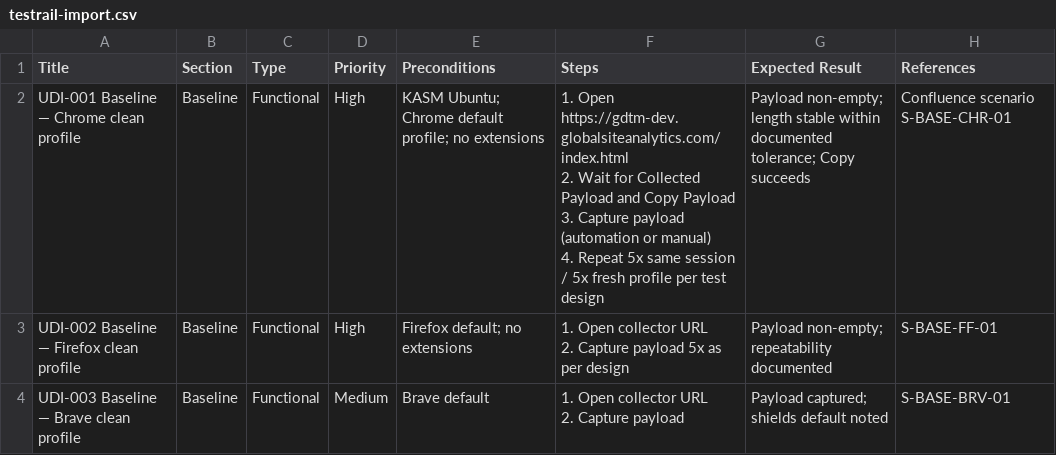
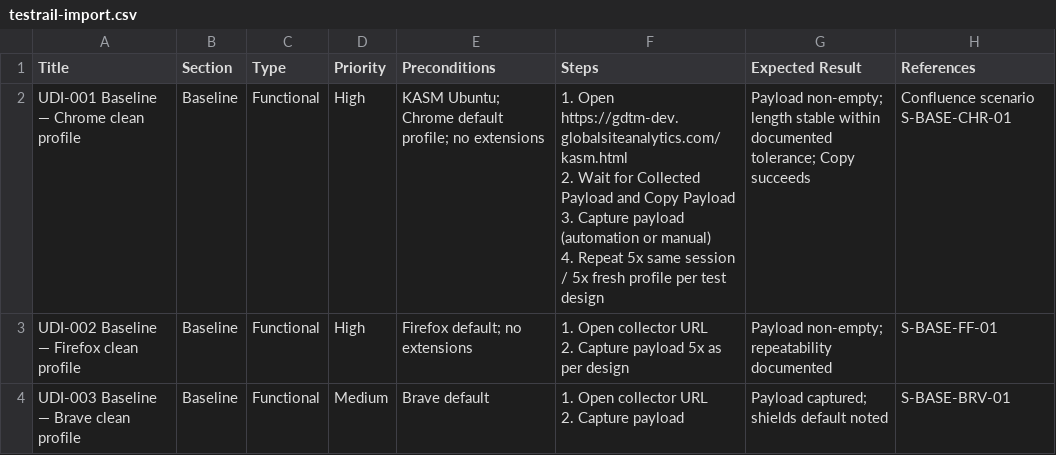
Before and after one commit to boevboyan85-spec/udi-payload-collection-automation, a CSV file: udi-payload-harvest/docs/testrail-import.csv, drawn as a sheet; only a part is shown.

```diff
--- a/udi-payload-harvest/docs/testrail-import.csv
+++ b/udi-payload-harvest/docs/testrail-import.csv
@@ -1,6 +1,6 @@
 Title,Section,Type,Priority,Preconditions,Steps,Expected Result,References
-UDI-001 Baseline — Chrome clean profile,Baseline,Functional,High,"KASM Ubuntu; Chrome default profile; no extensions","1. Open https://gdtm-dev.globalsiteanalytics.com/index.html
-2. Wait for Collected Payload and Copy Payload
-3. Capture payload (automation or manual)
-4. Repeat 5x same session / 5x fresh profile per test design","Payload non-empty; length stable within documented tolerance; Copy succeeds",Confluence scenario S-BASE-CHR-01
+UDI-001 Baseline — Chrome clean profile,Baseline,Functional,High,"KASM Ubuntu; Chrome default profile; no extensions","1. Open https://gdtm-dev.globalsiteanalytics.com/kasm.html
+2. Wait for Collected Payload and Copy Payload
+3. Capture payload (automation or manual)
+4. Repeat 5x same session / 5x fresh profile per test design","Payload non-empty; length stable within documented tolerance; Copy succeeds",Confluence scenario S-BASE-CHR-01
 UDI-002 Baseline — Firefox clean profile,Baseline,Functional,High,"Firefox default; no extensions","1. Open collector URL
```
Also changed, not shown: 4 other files.
